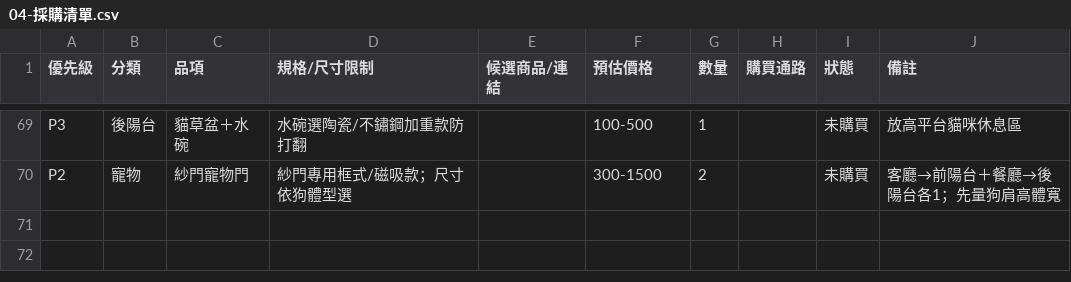
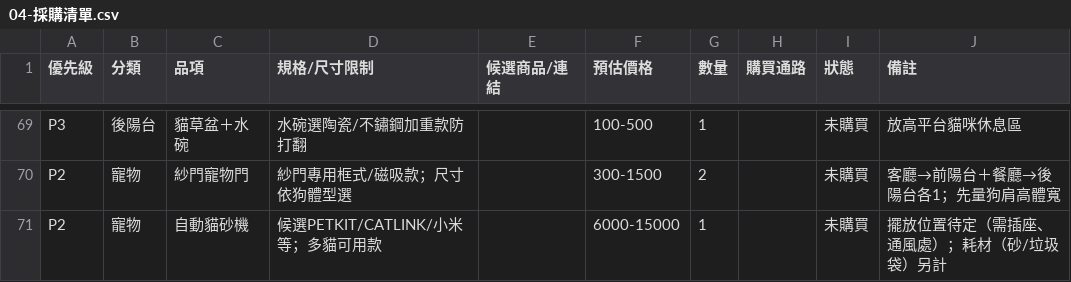
Before and after one commit to LockingWang/dorm-renovation, a CSV file: 04-採購清單.csv, drawn as a sheet; only a part is shown, gaps mark what is left out; the diff names each change by its address in the sheet, - before the commit and + after, or states it on an @@ line.

```diff
--- a/04-採購清單.csv
+++ b/04-採購清單.csv
+row 71: P2 | 寵物 | 自動貓砂機 | 候選PETKIT/CATLINK/小米等；多貓可用款 |  | 6000-15000 | 1 |  | 未購買 | 擺放位置待定（需插座、通風處）；耗材（砂/垃圾袋）另計
```
Also changed, not shown: 1 other file.
